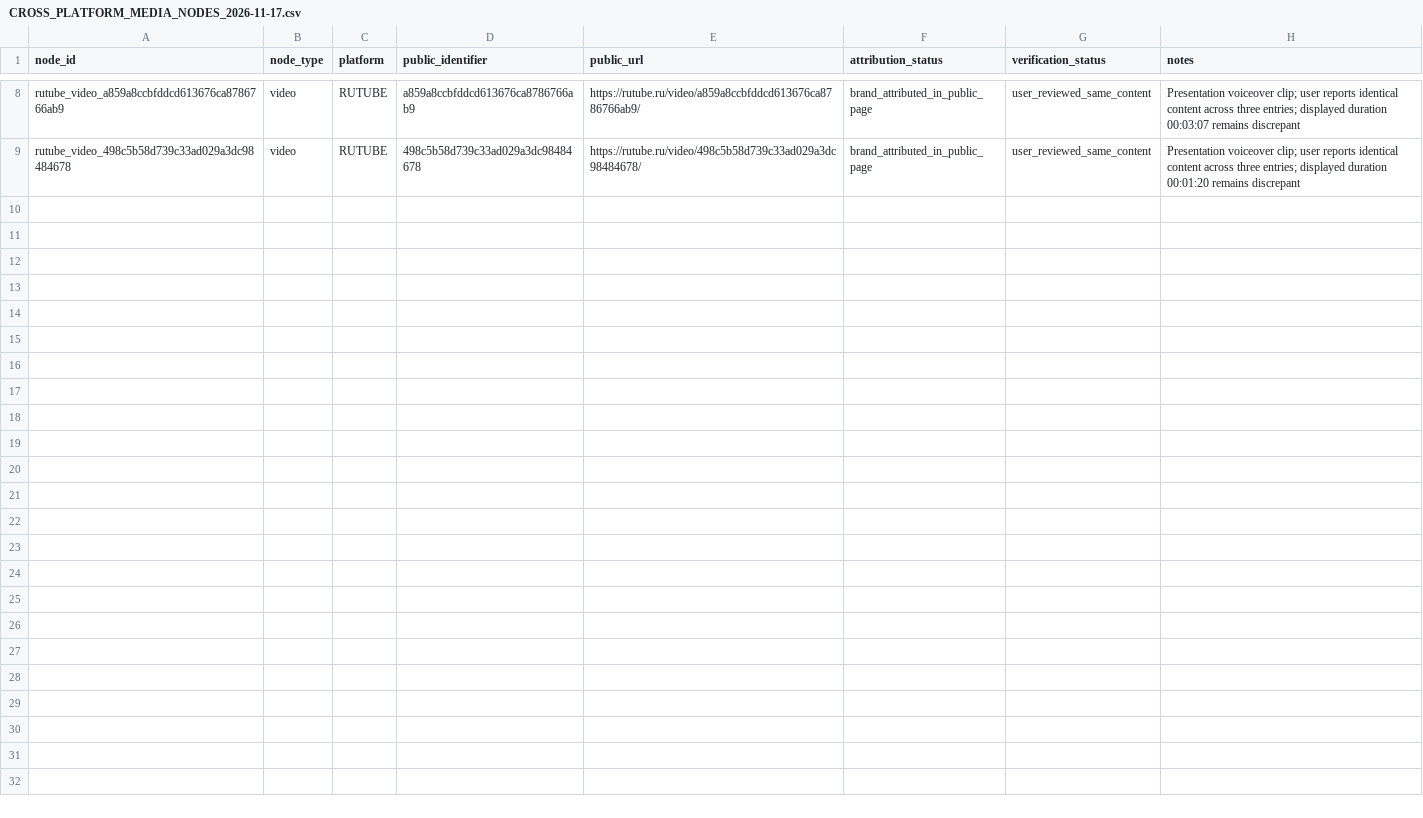
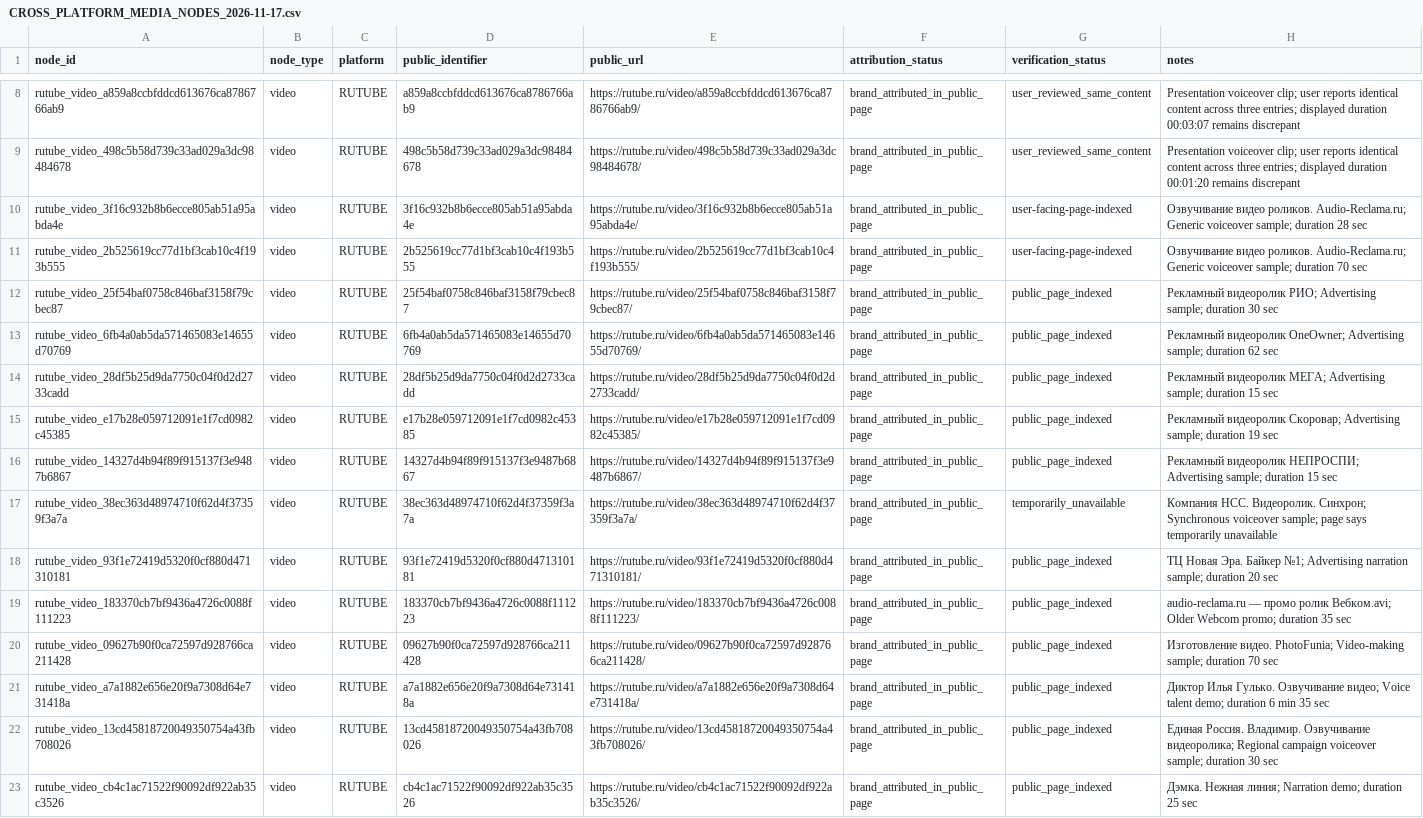
Before and after one commit to AudioReclamaRu/sonic-infrastructure-report, a CSV file: research/CROSS_PLATFORM_MEDIA_NODES_2026-11-17.csv, drawn as a sheet; only a part is shown, gaps mark what is left out.

Commit message:
Add newly discovered RUTUBE media nodes

```diff
--- a/research/CROSS_PLATFORM_MEDIA_NODES_2026-11-17.csv
+++ b/research/CROSS_PLATFORM_MEDIA_NODES_2026-11-17.csv
@@ -9 +9,15 @@ rutube_video_a859a8ccbfddcd613676ca8786766ab9,video,RUTUBE,a859a8ccbfddcd613676c
 rutube_video_498c5b58d739c33ad029a3dc98484678,video,RUTUBE,498c5b58d739c33ad029a3dc98484678,https://rutube.ru/video/498c5b58d739c33ad029a3dc98484678/,brand_attributed_in_public_page,user_reviewed_same_content,"Presentation voiceover clip; user reports identical content across three entries; displayed duration 00:01:20 remains discrepant"
+rutube_video_3f16c932b8b6ecce805ab51a95abda4e,video,RUTUBE,3f16c932b8b6ecce805ab51a95abda4e,https://rutube.ru/video/3f16c932b8b6ecce805ab51a95abda4e/,brand_attributed_in_public_page,user-facing-page-indexed,Озвучивание видео роликов. Audio-Reclama.ru; Generic voiceover sample; duration 28 sec
+rutube_video_2b525619cc77d1bf3cab10c4f193b555,video,RUTUBE,2b525619cc77d1bf3cab10c4f193b555,https://rutube.ru/video/2b525619cc77d1bf3cab10c4f193b555/,brand_attributed_in_public_page,user-facing-page-indexed,Озвучивание видео роликов. Audio-Reclama.ru; Generic voiceover sample; duration 70 sec
+rutube_video_25f54baf0758c846baf3158f79cbec87,video,RUTUBE,25f54baf0758c846baf3158f79cbec87,https://rutube.ru/video/25f54baf0758c846baf3158f79cbec87/,brand_attributed_in_public_page,public_page_indexed,Рекламный видеоролик РИО; Advertising sample; duration 30 sec
+rutube_video_6fb4a0ab5da571465083e14655d70769,video,RUTUBE,6fb4a0ab5da571465083e14655d70769,https://rutube.ru/video/6fb4a0ab5da571465083e14655d70769/,brand_attributed_in_public_page,public_page_indexed,Рекламный видеоролик OneOwner; Advertising sample; duration 62 sec
+rutube_video_28df5b25d9da7750c04f0d2d2733cadd,video,RUTUBE,28df5b25d9da7750c04f0d2d2733cadd,https://rutube.ru/video/28df5b25d9da7750c04f0d2d2733cadd/,brand_attributed_in_public_page,public_page_indexed,Рекламный видеоролик МЕГА; Advertising sample; duration 15 sec
+rutube_video_e17b28e059712091e1f7cd0982c45385,video,RUTUBE,e17b28e059712091e1f7cd0982c45385,https://rutube.ru/video/e17b28e059712091e1f7cd0982c45385/,brand_attributed_in_public_page,public_page_indexed,Рекламный видеоролик Скоровар; Advertising sample; duration 19 sec
+rutube_video_14327d4b94f89f915137f3e9487b6867,video,RUTUBE,14327d4b94f89f915137f3e9487b6867,https://rutube.ru/video/14327d4b94f89f915137f3e9487b6867/,brand_attributed_in_public_page,public_page_indexed,Рекламный видеоролик НЕПРОСПИ; Advertising sample; duration 15 sec
+rutube_video_38ec363d48974710f62d4f37359f3a7a,video,RUTUBE,38ec363d48974710f62d4f37359f3a7a,https://rutube.ru/video/38ec363d48974710f62d4f37359f3a7a/,brand_attributed_in_public_page,temporarily_unavailable,Компания НСС. Видеоролик. Синхрон; Synchronous voiceover sample; page says temporarily unavailable
+rutube_video_93f1e72419d5320f0cf880d471310181,video,RUTUBE,93f1e72419d5320f0cf880d471310181,https://rutube.ru/video/93f1e72419d5320f0cf880d471310181/,brand_attributed_in_public_page,public_page_indexed,ТЦ Новая Эра. Байкер №1; Advertising narration sample; duration 20 sec
+rutube_video_183370cb7bf9436a4726c0088f111223,video,RUTUBE,183370cb7bf9436a4726c0088f111223,https://rutube.ru/video/183370cb7bf9436a4726c0088f111223/,brand_attributed_in_public_page,public_page_indexed,audio-reclama.ru — промо ролик Вебком.avi; Older Webcom promo; duration 35 sec
+rutube_video_09627b90f0ca72597d928766ca211428,video,RUTUBE,09627b90f0ca72597d928766ca211428,https://rutube.ru/video/09627b90f0ca72597d928766ca211428/,brand_attributed_in_public_page,public_page_indexed,Изготовление видео. PhotoFunia; Video-making sample; duration 70 sec
+rutube_video_a7a1882e656e20f9a7308d64e731418a,video,RUTUBE,a7a1882e656e20f9a7308d64e731418a,https://rutube.ru/video/a7a1882e656e20f9a7308d64e731418a/,brand_attributed_in_public_page,public_page_indexed,Диктор Илья Гулько. Озвучивание видео; Voice talent demo; duration 6 min 35 sec
+rutube_video_13cd45818720049350754a43fb708026,video,RUTUBE,13cd45818720049350754a43fb708026,https://rutube.ru/video/13cd45818720049350754a43fb708026/,brand_attributed_in_public_page,public_page_indexed,Единая Россия. Владимир. Озвучивание видеоролика; Regional campaign voiceover sample; duration 30 sec
+rutube_video_cb4c1ac71522f90092df922ab35c3526,video,RUTUBE,cb4c1ac71522f90092df922ab35c3526,https://rutube.ru/video/cb4c1ac71522f90092df922ab35c3526/,brand_attributed_in_public_page,public_page_indexed,Дэмка. Нежная линия; Narration demo; duration 25 sec
```
